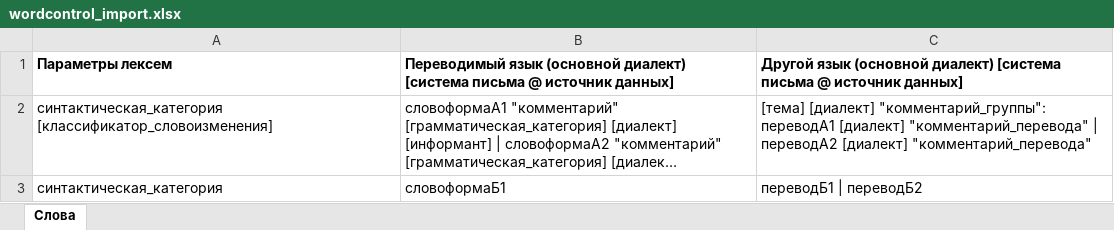
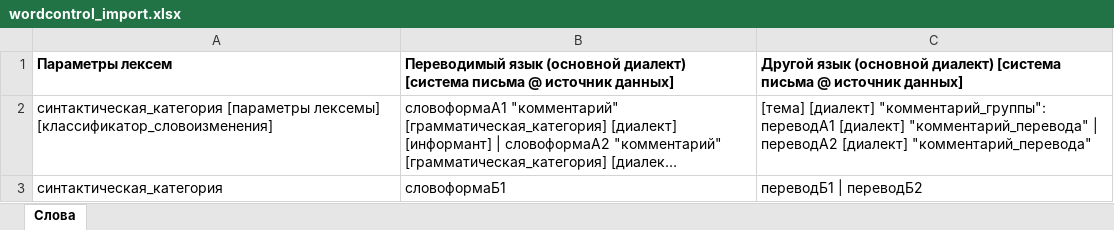
Before and after one commit to krom-attic/wordcontrol_old, an Excel workbook: docs/wordcontrol_import.xlsx, sheet Слова, drawn as a sheet; long unchanged cells end in …; values as stored, in another font and other column widths than the file's, no borders; the diff names each change by its address in the sheet, - before the commit and + after, or states it on an @@ line.

Commit message:
CSV import works continued

```diff
--- a/docs/wordcontrol_import.xlsx (sheet Слова)
+++ b/docs/wordcontrol_import.xlsx (sheet Слова)
-A2: синтактическая_категория [классификатор_словоизменения]
+A2: синтактическая_категория [параметры лексемы] [классификатор_словоизменения]
```
Also changed, not shown: 8 other files.
